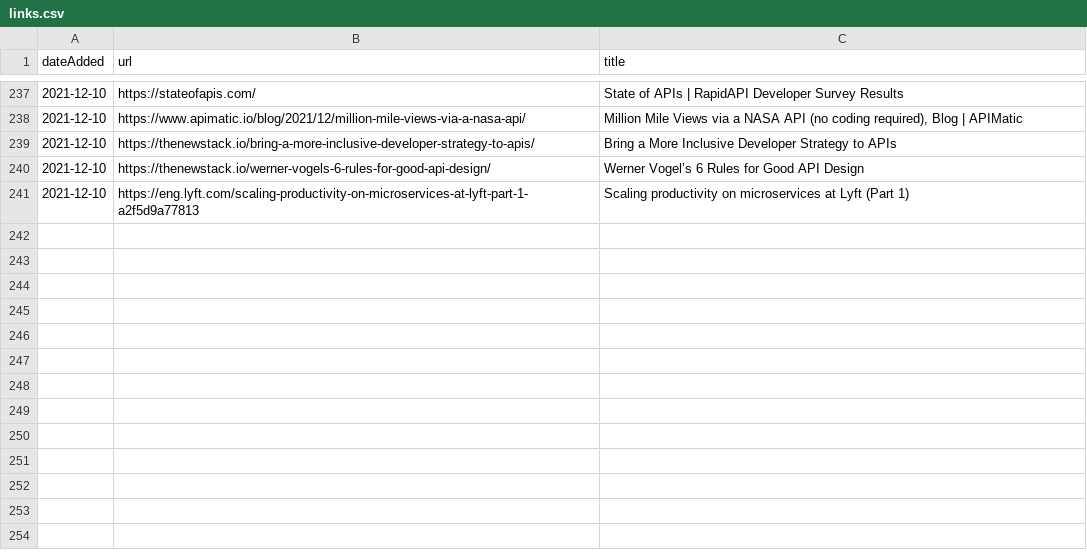
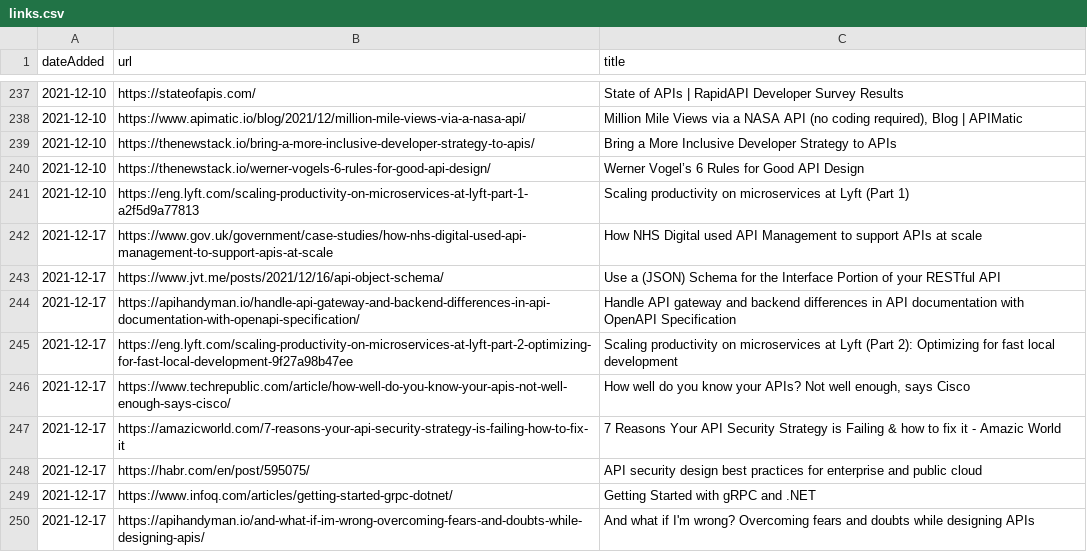
Before and after one commit to co-cddo/api-catalogue, a CSV file: data/links.csv, drawn as a sheet; only a part is shown, gaps mark what is left out; the diff names each change by its address in the sheet, - before the commit and + after, or states it on an @@ line.

Commit message:
Add Jamie and Charles' links for this week

```diff
--- a/data/links.csv
+++ b/data/links.csv
+row 242: 2021-12-17 | https://www.gov.uk/government/case-studies/how-nhs-digital-used-api-management-to-support-apis-at-scale | How NHS Digital used API Management to support APIs at scale
+row 243: 2021-12-17 | https://www.jvt.me/posts/2021/12/16/api-object-schema/ | Use a (JSON) Schema for the Interface Portion of your RESTful API
+row 244: 2021-12-17 | https://apihandyman.io/handle-api-gateway-and-backend-differences-in-api-documentation-with-openapi-specification/ | Handle API gateway and backend differences in API documentation with OpenAPI Specification
+row 245: 2021-12-17 | https://eng.lyft.com/scaling-productivity-on-microservices-at-lyft-part-2-optimizing-for-fast-local-development-9f27a98b47ee | Scaling productivity on microservices at Lyft (Part 2): Optimizing for fast local development
+row 246: 2021-12-17 | https://www.techrepublic.com/article/how-well-do-you-know-your-apis-not-well-enough-says-cisco/ | How well do you know your APIs? Not well enough, says Cisco
+row 247: 2021-12-17 | https://amazicworld.com/7-reasons-your-api-security-strategy-is-failing-how-to-fix-it | 7 Reasons Your API Security Strategy is Failing & how to fix it - Amazic World
+row 248: 2021-12-17 | https://habr.com/en/post/595075/ | API security design best practices for enterprise and public cloud
+row 249: 2021-12-17 | https://www.infoq.com/articles/getting-started-grpc-dotnet/ | Getting Started with gRPC and .NET
+row 250: 2021-12-17 | https://apihandyman.io/and-what-if-im-wrong-overcoming-fears-and-doubts-while-designing-apis/ | And what if I'm wrong? Overcoming fears and doubts while designing APIs
```
